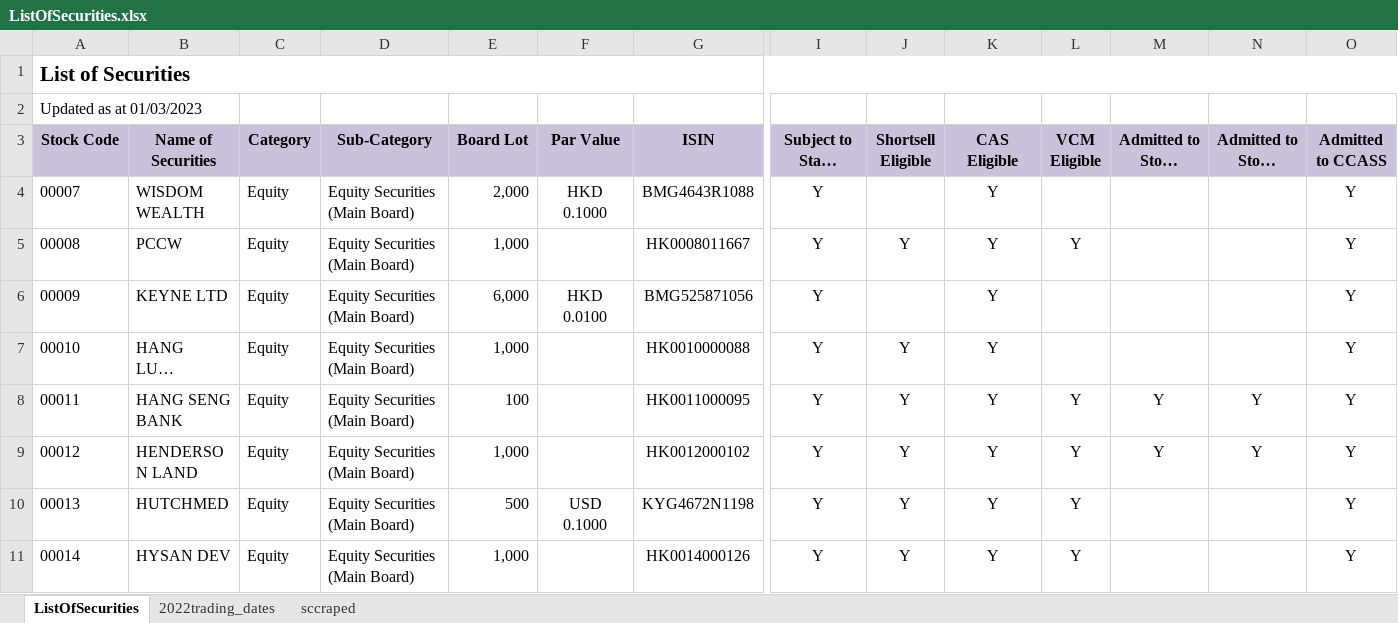
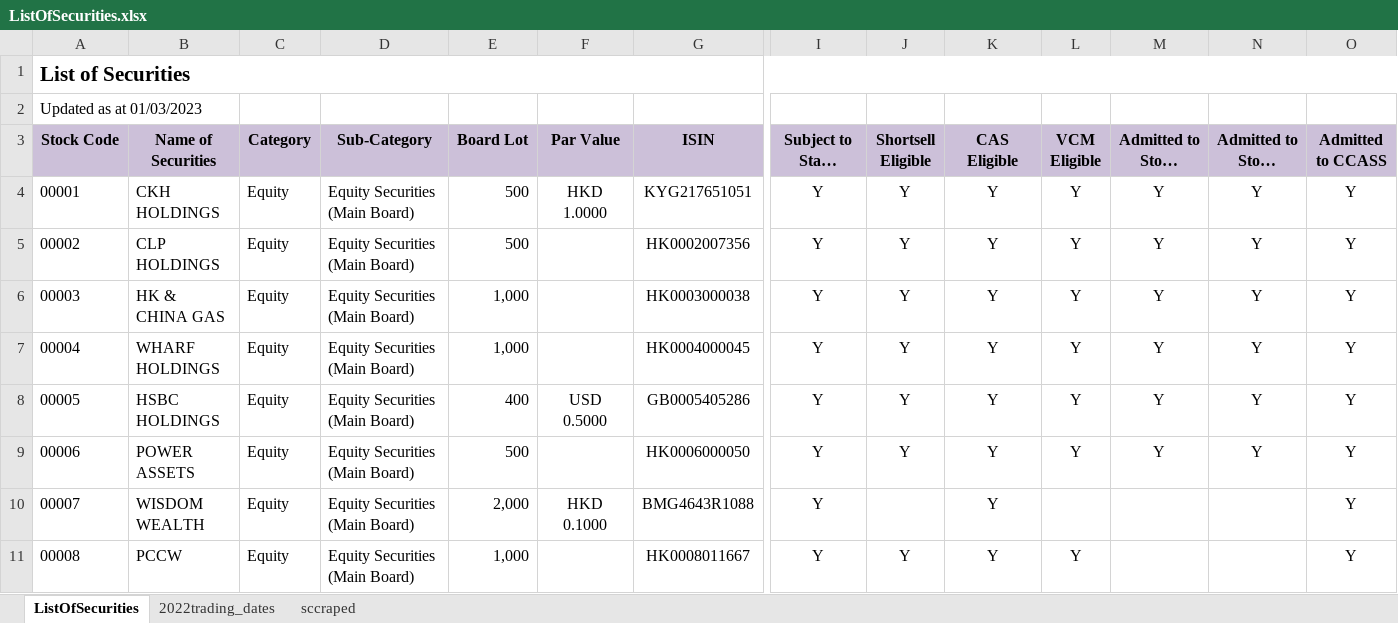
Before and after one commit to mickeyfinance/ccass_strategy, an Excel workbook: data/ListOfSecurities.xlsx, sheet ListOfSecurities, drawn as a sheet; only a part is shown, gaps mark what is left out; the shorter side is filled out with more unchanged rows; long unchanged cells end in …; values as stored, in another font and other column widths than the file's, no borders; charts and pictures not drawn; rows hold the shown columns only; the diff names each change by its address in the sheet, - before the commit and + after, or states it on an @@ line.

```diff
--- a/data/ListOfSecurities.xlsx (sheet ListOfSecurities)
+++ b/data/ListOfSecurities.xlsx (sheet ListOfSecurities)
+row 4: 00001 | CKH HOLDINGS | Equity | Equity Securities (Main Board) | 500 | HKD 1.0000 | KYG217651051 | Y | Y | Y | Y | Y | Y | Y
+row 5: 00002 | CLP HOLDINGS | Equity | Equity Securities (Main Board) | 500 |  | HK0002007356 | Y | Y | Y | Y | Y | Y | Y
+row 6: 00003 | HK & CHINA GAS | Equity | Equity Securities (Main Board) | 1,000 |  | HK0003000038 | Y | Y | Y | Y | Y | Y | Y
+row 7: 00004 | WHARF HOLDINGS | Equity | Equity Securities (Main Board) | 1,000 |  | HK0004000045 | Y | Y | Y | Y | Y | Y | Y
+row 8: 00005 | HSBC HOLDINGS | Equity | Equity Securities (Main Board) | 400 | USD 0.5000 | GB0005405286 | Y | Y | Y | Y | Y | Y | Y
+row 9: 00006 | POWER ASSETS | Equity | Equity Securities (Main Board) | 500 |  | HK0006000050 | Y | Y | Y | Y | Y | Y | Y
```
Also changed, not shown: sheet 2022trading_dates, charts or pictures, 9 other files.
